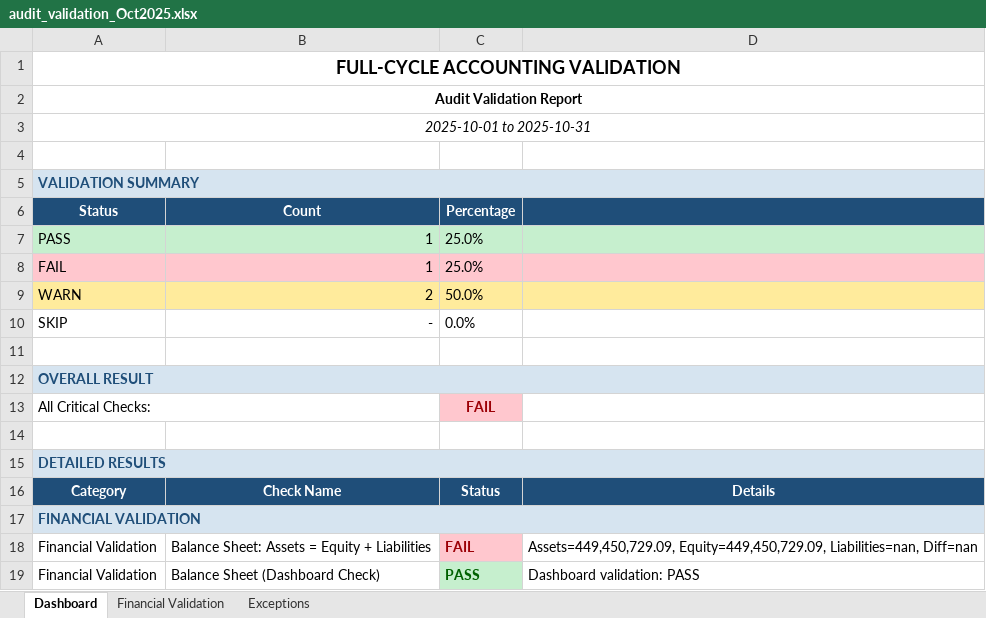
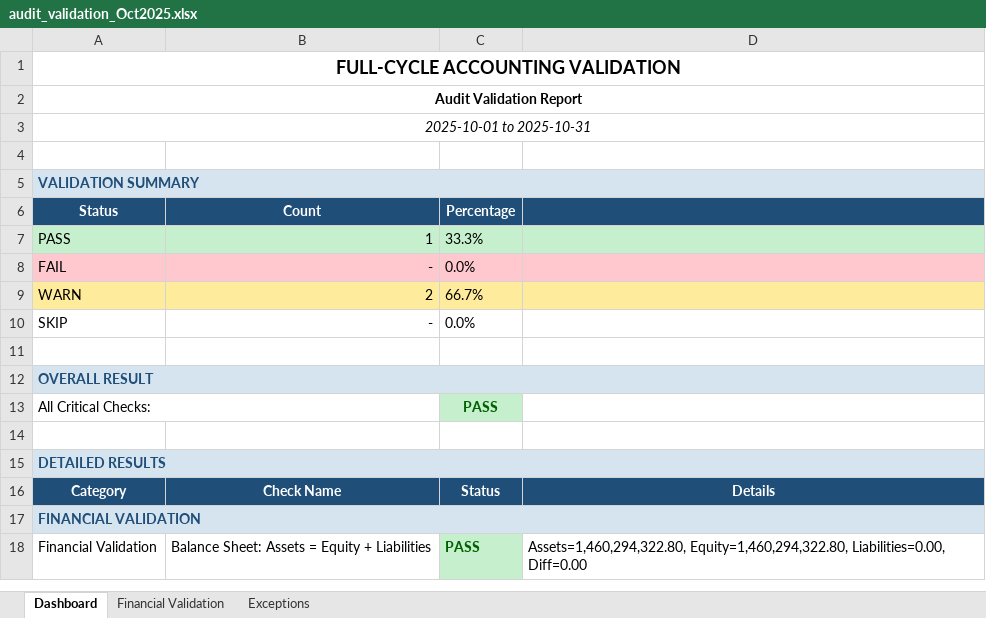
Before and after one commit to iceiceib/workspace_accountant, an Excel workbook: accountant-skill/data/output/Oct2025/audit_validation_Oct2025.xlsx, sheet Dashboard, drawn as a sheet; values as stored, in another font and other column widths than the file's, no borders; the diff names each change by its address in the sheet, - before the commit and + after, or states it on an @@ line.

```diff
--- a/accountant-skill/data/output/Oct2025/audit_validation_Oct2025.xlsx (sheet Dashboard)
+++ b/accountant-skill/data/output/Oct2025/audit_validation_Oct2025.xlsx (sheet Dashboard)
-C7 (Percentage): 25.0%
+C7 (Percentage): 33.3%
-B8 (Count): 1
+B8 (Count): -
-C8 (Percentage): 25.0%
+C8 (Percentage): 0.0%
-C9 (Percentage): 50.0%
+C9 (Percentage): 66.7%
-C13 (Percentage): FAIL
+C13 (Percentage): PASS
@@ C13 fill: #FFC7CE → #C6EFCE, text colour: #9C0006 → #006100 @@
-C18 (Percentage): FAIL
+C18 (Percentage): PASS
@@ C18 fill: #FFC7CE → #C6EFCE, text colour: #9C0006 → #006100 @@
-D18: Assets=449,450,729.09, Equity=449,450,729.09, Liabilities=nan, Diff=nan
+D18: Assets=1,460,294,322.80, Equity=1,460,294,322.80, Liabilities=0.00, Diff=0.00
-row 19: Financial Validation | Balance Sheet (Dashboard Check) | PASS | Dashboard validation: PASS
```
Also changed, not shown: sheet Exceptions, sheet Financial Validation, accountant-skill/data/output/Apr2025/financial_statements_Apr2025.xlsx, accountant-skill/data/output/Feb2025/financial_statements_Feb2025.xlsx, 47 other files.
